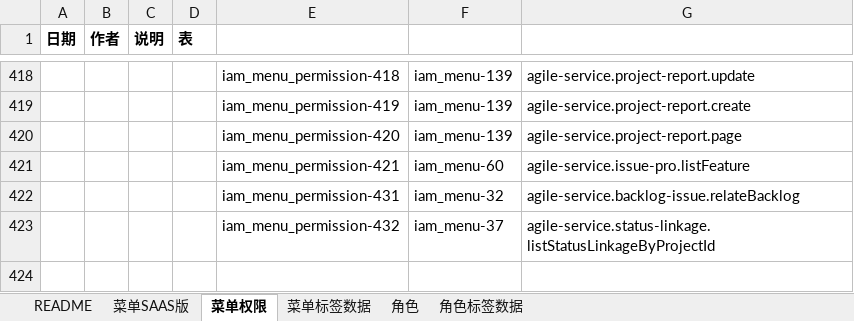
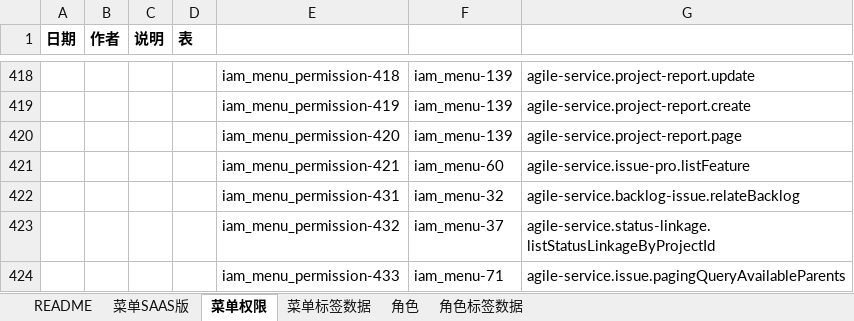
Before and after one commit to open-hand/agile-service, an Excel workbook: src/main/resources/script/db/init-data/agile_service/hzero_platform/hzero-menu-user-role-label.xlsx, sheet 菜单权限, drawn as a sheet; only a part is shown, gaps mark what is left out; values as stored, in another font and other column widths than the file's, no borders; the diff names each change by its address in the sheet, - before the commit and + after, or states it on an @@ line.

```diff
--- a/src/main/resources/script/db/init-data/agile_service/hzero_platform/hzero-menu-user-role-label.xlsx (sheet 菜单权限)
+++ b/src/main/resources/script/db/init-data/agile_service/hzero_platform/hzero-menu-user-role-label.xlsx (sheet 菜单权限)
+row 424:  |  |  |  | iam_menu_permission-433 | iam_menu-71 | agile-service.issue.pagingQueryAvailableParents
```
Also changed, not shown: 1 other file.
